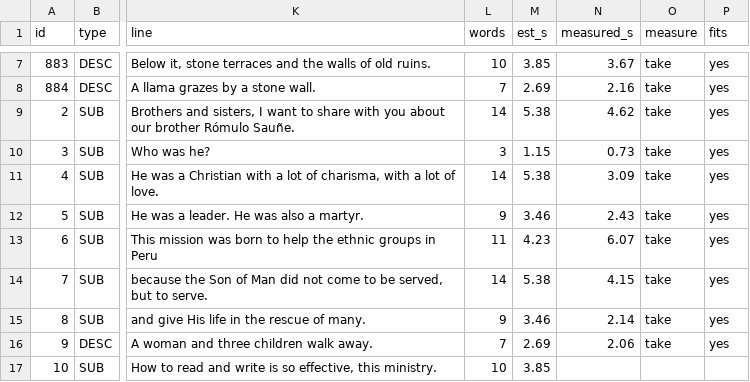
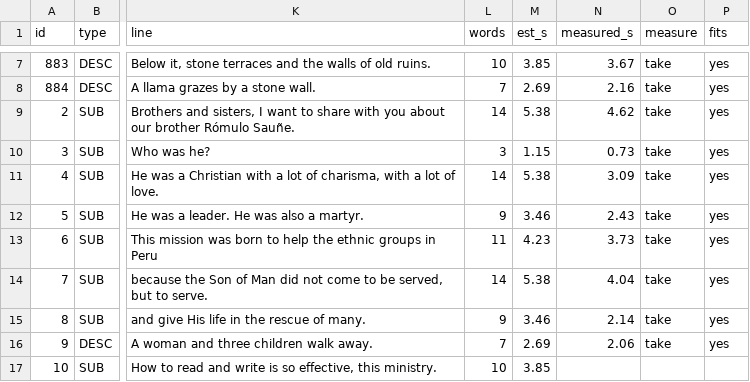
Before and after one commit to majikfraug/Faith, a CSV file: project/cues.csv, drawn as a sheet; only a part is shown, gaps mark what is left out; the diff covers the shown part only; the diff names each change by its address in the sheet, - before the commit and + after, or states it on an @@ line.

```diff
--- a/project/cues.csv
+++ b/project/cues.csv
-N13 (measured_s): 6.07
+N13 (measured_s): 3.73
-N14 (measured_s): 4.15
+N14 (measured_s): 4.04
```
Also changed, not shown: 11 edited cells elsewhere in this file, 5 other files.
